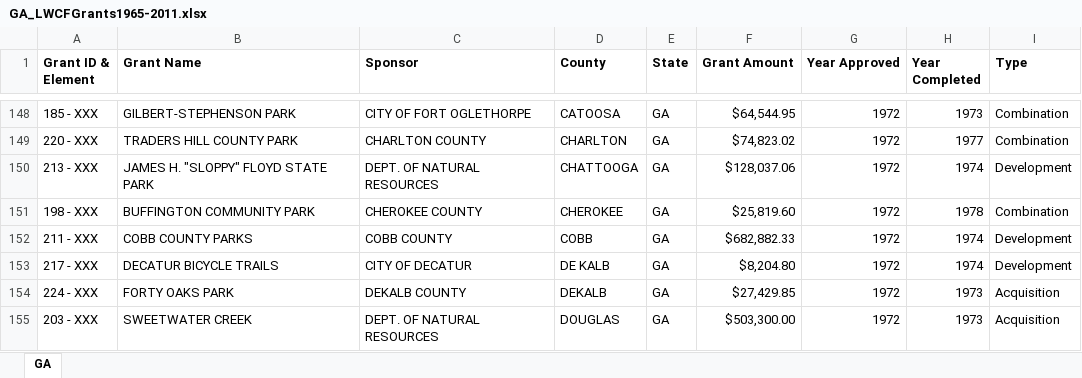
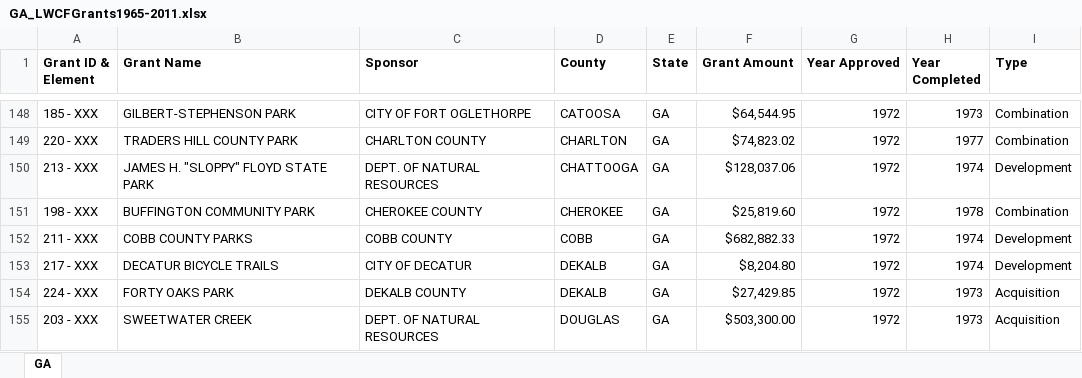
Before and after one commit to HKuz/DSforC, an Excel workbook: LWCF/Data/StateGrantData/GA_LWCFGrants1965-2011.xlsx, sheet GA, drawn as a sheet; only a part is shown, gaps mark what is left out; values as stored, in another font and other column widths than the file's, no borders; the diff names each change by its address in the sheet, - before the commit and + after, or states it on an @@ line.

Commit message:
fix: update county info to match county id data

```diff
--- a/LWCF/Data/StateGrantData/GA_LWCFGrants1965-2011.xlsx (sheet GA)
+++ b/LWCF/Data/StateGrantData/GA_LWCFGrants1965-2011.xlsx (sheet GA)
-D153 (County): DE KALB
+D153 (County): DEKALB
```
